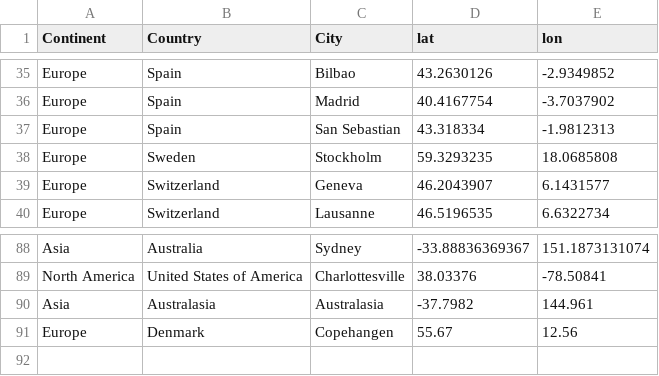
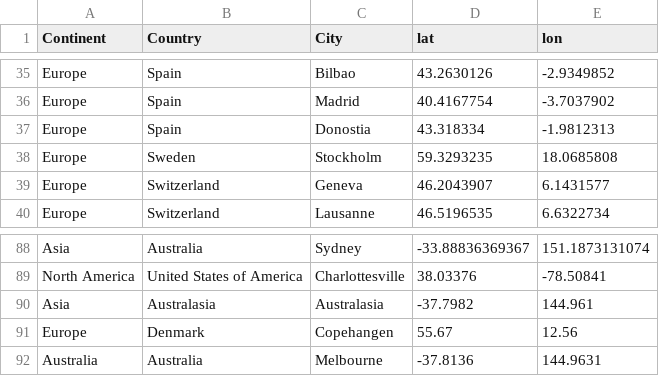
Before and after one commit to brainhackorg/brainhack_jupyter_book, a CSV file: data/brainhack-sites.csv, drawn as a sheet; only a part is shown, gaps mark what is left out.

Commit message:
update list of events and sites with website, repo and list of projects (#110)
* update list of events and sites with website, repo and list of projects

* [DATALAD] Added subdataset

* refactor

```diff
--- a/data/brainhack-sites.csv
+++ b/data/brainhack-sites.csv
@@ -36,3 +36,3 @@ Europe,Spain,Bilbao,43.2630126,-2.9349852
 Europe,Spain,Madrid,40.4167754,-3.7037902
-Europe,Spain,San Sebastian,43.318334,-1.9812313
+Europe,Spain,Donostia,43.318334,-1.9812313
 Europe,Sweden,Stockholm,59.3293235,18.0685808
@@ -91 +91,2 @@ Asia,Australasia,Australasia,-37.7982,144.961
 Europe,Denmark,Copehangen,55.67,12.56
+Australia,Australia,Melbourne,-37.8136,144.9631
```
Also changed, not shown: 10 other files.
